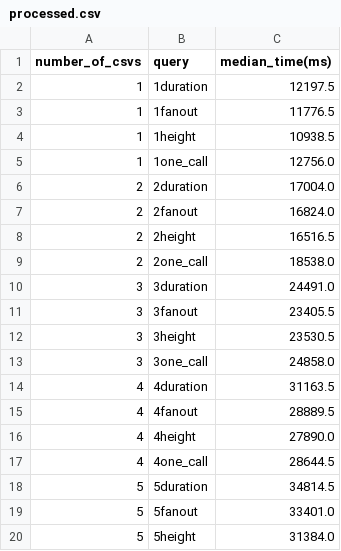
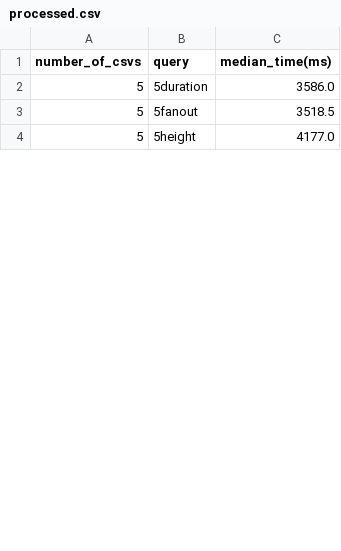
Before and after one commit to dyn-tracing/trace_storage, a CSV file: analyze_results/processed.csv, drawn as a sheet; only a part is shown; the diff covers the shown part only.

```diff
--- a/analyze_results/processed.csv
+++ b/analyze_results/processed.csv
@@ -1,20 +1,4 @@
 number_of_csvs,query,median_time(ms)
-1,1duration,12197.5
-1,1fanout,11776.5
-1,1height,10938.5
-1,1one_call,12756.0
-2,2duration,17004.0
-2,2fanout,16824.0
-2,2height,16516.5
-2,2one_call,18538.0
-3,3duration,24491.0
-3,3fanout,23405.5
-3,3height,23530.5
-3,3one_call,24858.0
-4,4duration,31163.5
-4,4fanout,28889.5
-4,4height,27890.0
-4,4one_call,28644.5
-5,5duration,34814.5
-5,5fanout,33401.0
-5,5height,31384.0
+5,5duration,3586.0
+5,5fanout,3518.5
+5,5height,4177.0
```
Also changed, not shown: 4 added rows, 32 removed rows and 5 edited cells elsewhere in this file, 2 other files.
